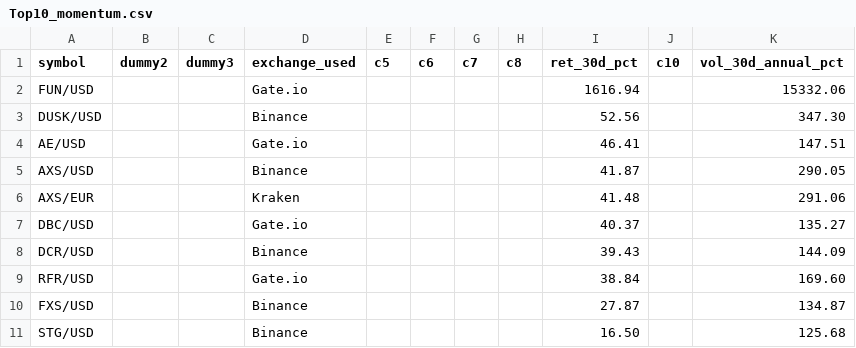
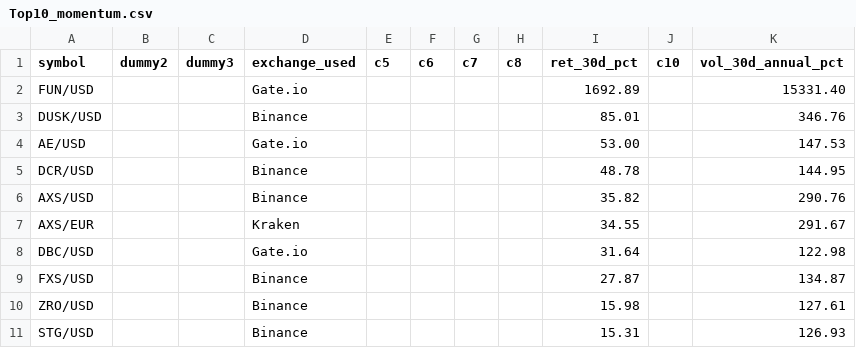
Before and after one commit to Bencode92/stock-analysis-platform, a CSV file: data/filtered/Top10_momentum.csv, drawn as a sheet.

```diff
--- a/data/filtered/Top10_momentum.csv
+++ b/data/filtered/Top10_momentum.csv
@@ -1,11 +1,11 @@
 symbol,dummy2,dummy3,exchange_used,c5,c6,c7,c8,ret_30d_pct,c10,vol_30d_annual_pct
-"FUN/USD","","","Gate.io","","","","","1616.94","","15332.06"
-"DUSK/USD","","","Binance","","","","","52.56","","347.30"
-"AE/USD","","","Gate.io","","","","","46.41","","147.51"
-"AXS/USD","","","Binance","","","","","41.87","","290.05"
-"AXS/EUR","","","Kraken","","","","","41.48","","291.06"
-"DBC/USD","","","Gate.io","","","","","40.37","","135.27"
-"DCR/USD","","","Binance","","","","","39.43","","144.09"
-"RFR/USD","","","Gate.io","","","","","38.84","","169.60"
+"FUN/USD","","","Gate.io","","","","","1692.89","","15331.40"
+"DUSK/USD","","","Binance","","","","","85.01","","346.76"
+"AE/USD","","","Gate.io","","","","","53.00","","147.53"
+"DCR/USD","","","Binance","","","","","48.78","","144.95"
+"AXS/USD","","","Binance","","","","","35.82","","290.76"
+"AXS/EUR","","","Kraken","","","","","34.55","","291.67"
+"DBC/USD","","","Gate.io","","","","","31.64","","122.98"
 "FXS/USD","","","Binance","","","","","27.87","","134.87"
-"STG/USD","","","Binance","","","","","16.50","","125.68"
+"ZRO/USD","","","Binance","","","","","15.98","","127.61"
+"STG/USD","","","Binance","","","","","15.31","","126.93"
```
Also changed, not shown: data/filtered/Crypto_filtered_volatility.csv, data/filtered/Crypto_rejected_volatility.csv, 3 other files.
